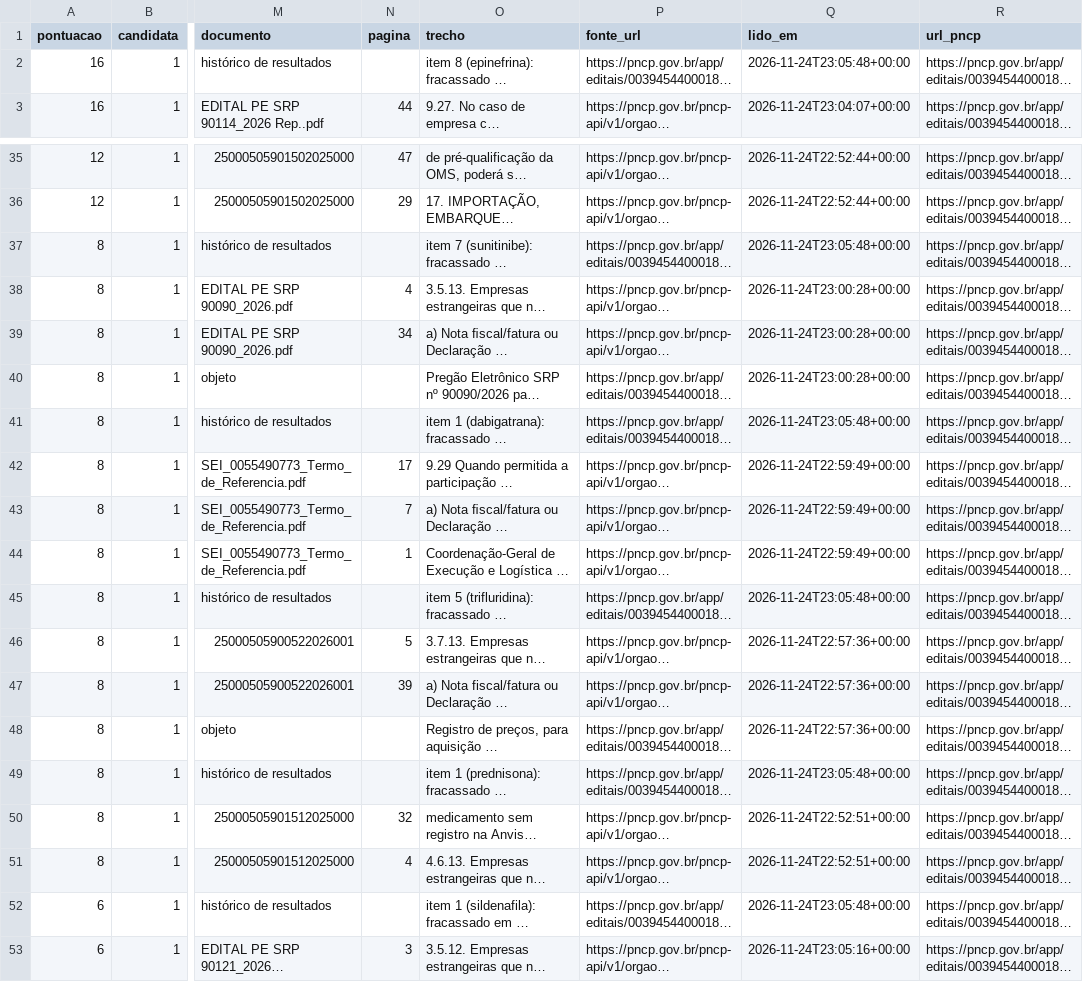
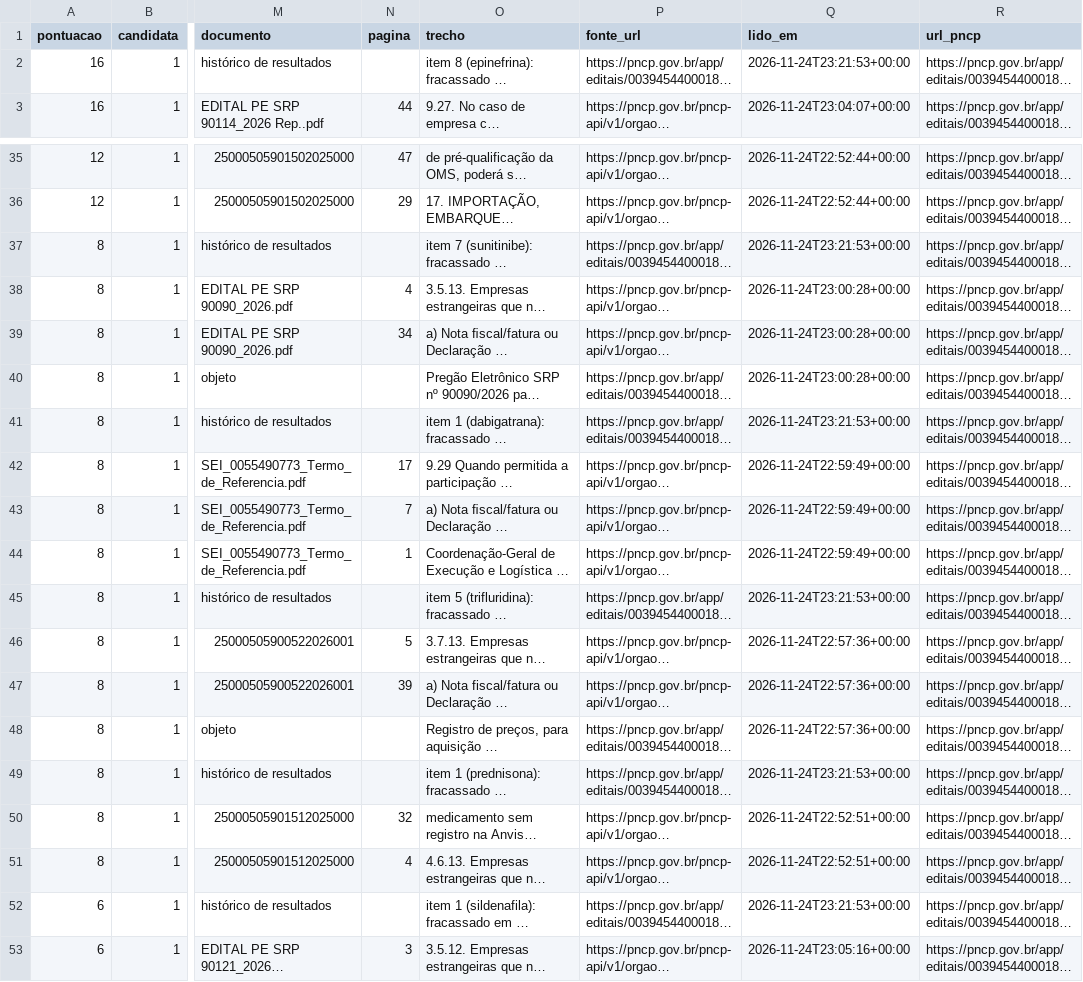
Before and after one commit to g3healthservice/monitor-judicializacao, a CSV file: monitor-licitacoes/saida/licitacoes_candidatas.csv, drawn as a sheet; only a part is shown, gaps mark what is left out; long unchanged cells end in …; the diff names each change by its address in the sheet, - before the commit and + after, or states it on an @@ line.

Commit message:
Licitacoes: atualizacao automatica 2026-11-24 23:21 UTC

```diff
--- a/monitor-licitacoes/saida/licitacoes_candidatas.csv
+++ b/monitor-licitacoes/saida/licitacoes_candidatas.csv
-Q2 (lido_em): 2026-11-24T23:05:48+00:00
+Q2 (lido_em): 2026-11-24T23:21:53+00:00
-Q37 (lido_em): 2026-11-24T23:05:48+00:00
+Q37 (lido_em): 2026-11-24T23:21:53+00:00
-Q41 (lido_em): 2026-11-24T23:05:48+00:00
+Q41 (lido_em): 2026-11-24T23:21:53+00:00
-Q45 (lido_em): 2026-11-24T23:05:48+00:00
+Q45 (lido_em): 2026-11-24T23:21:53+00:00
-Q49 (lido_em): 2026-11-24T23:05:48+00:00
+Q49 (lido_em): 2026-11-24T23:21:53+00:00
-Q52 (lido_em): 2026-11-24T23:05:48+00:00
+Q52 (lido_em): 2026-11-24T23:21:53+00:00
```
Also changed, not shown: 3 other files.
